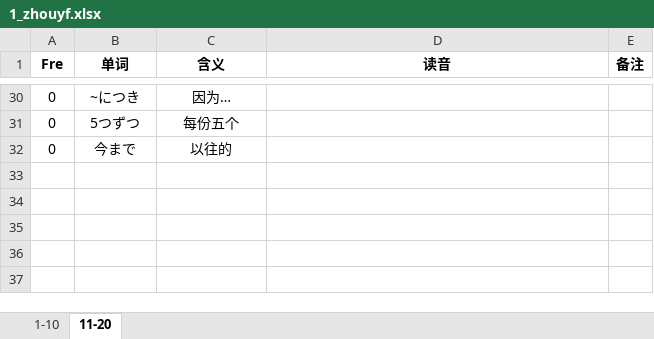
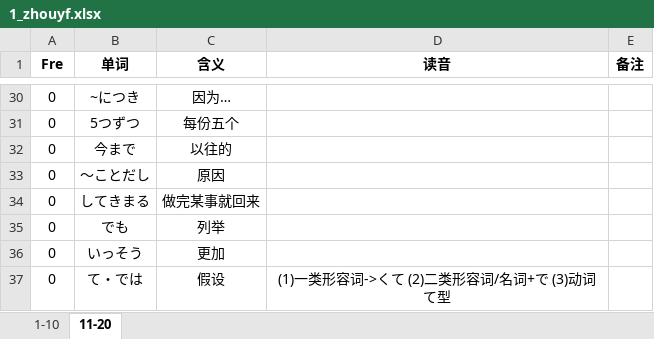
Before and after one commit to njxuxiao/2025_12, an Excel workbook: Mixed/1_zhouyf.xlsx, sheet 11-20, drawn as a sheet; only a part is shown, gaps mark what is left out; values as stored, in another font and other column widths than the file's, no borders; the diff names each change by its address in the sheet, - before the commit and + after, or states it on an @@ line.

Commit message:
update zhouyefan 17

```diff
--- a/Mixed/1_zhouyf.xlsx (sheet 11-20)
+++ b/Mixed/1_zhouyf.xlsx (sheet 11-20)
+row 33: 0 | ～ことだし | 原因
+row 34: 0 | してきまる | 做完某事就回来
+row 35: 0 | でも | 列举
+row 36: 0 | いっそう | 更加
+row 37: 0 | て・では | 假设 | (1)一类形容词->くて (2)二类形容词/名词+で (3)动词て型
```
